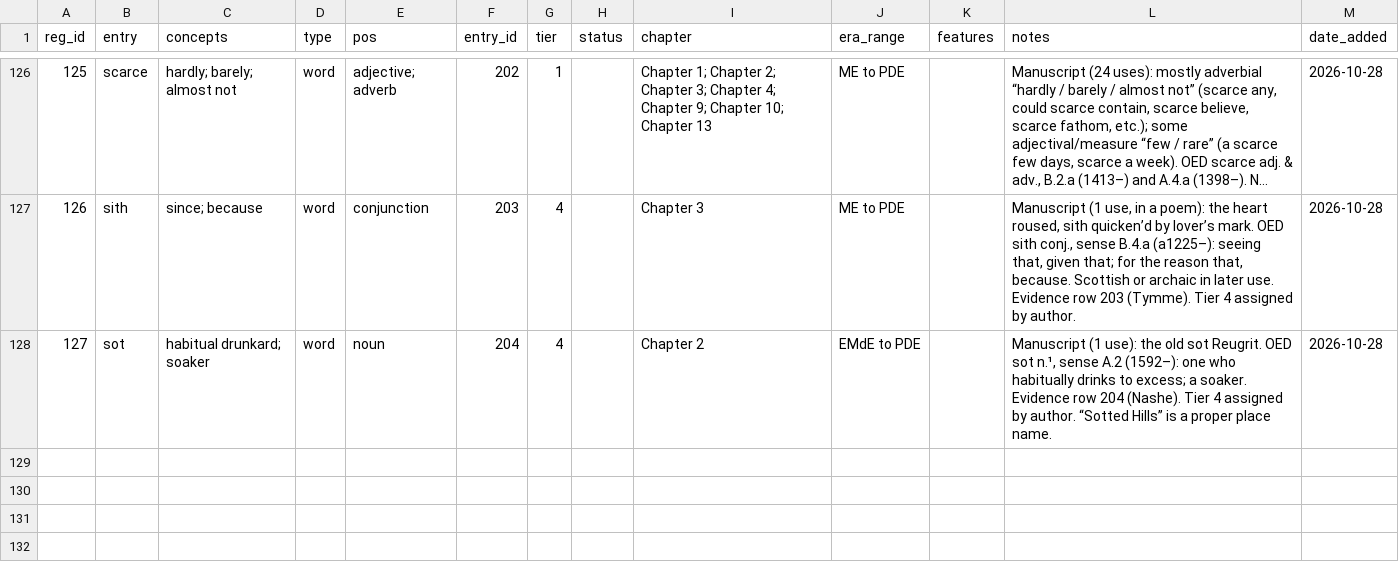
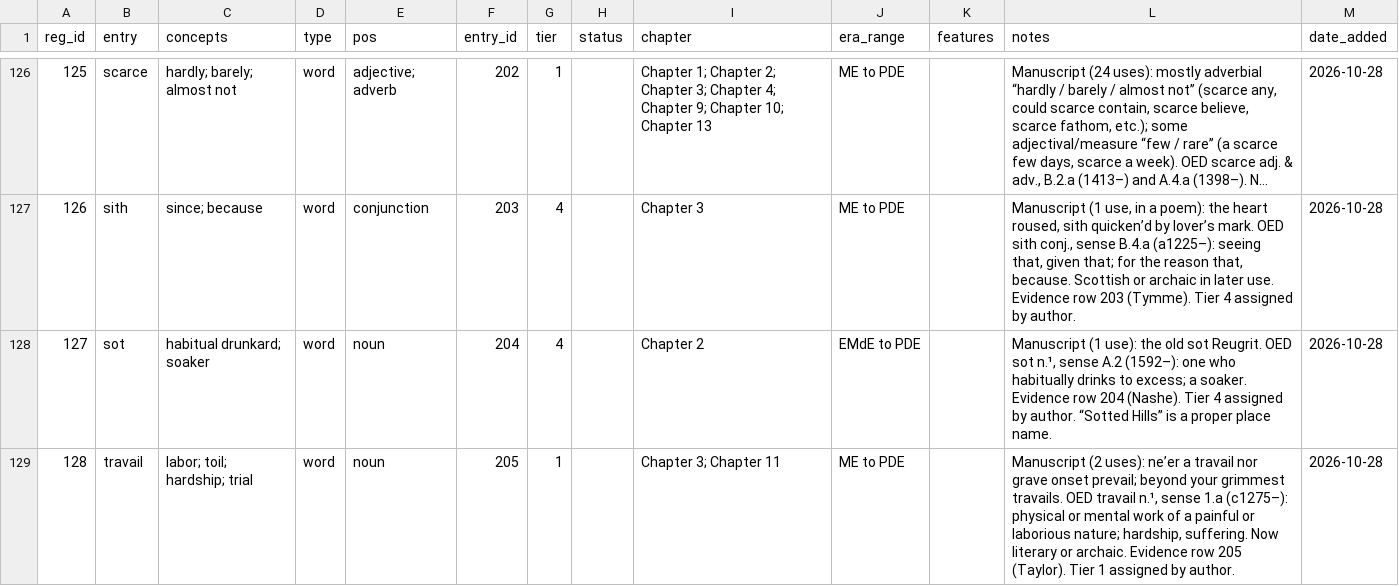
Before and after one commit to JTHensley/Oldish-Words-Study, a CSV file: register.csv, drawn as a sheet; only a part is shown, gaps mark what is left out; long unchanged cells end in …; the diff names each change by its address in the sheet, - before the commit and + after, or states it on an @@ line.

Commit message:
Add travail (tier 1) to register and HIT evidence row (205, Taylor).

```diff
--- a/register.csv
+++ b/register.csv
+row 129: 128 | travail | labor; toil; hardship; trial | word | noun | 205 | 1 |  | Chapter 3; Chapter 11 | ME to PDE |  | Manuscript (2 uses): ne’er a travail nor grave onset prevail; beyond your grimmest travails. OED travail n.¹, sense 1.a (c1275–): physical or mental work of a painful or laborious nature; hardship, suffering. Now literary or archaic. Evidence row 205 (Taylor). Tier 1 assigned by author. | 2026-10-28
```
Also changed, not shown: entries.csv.
